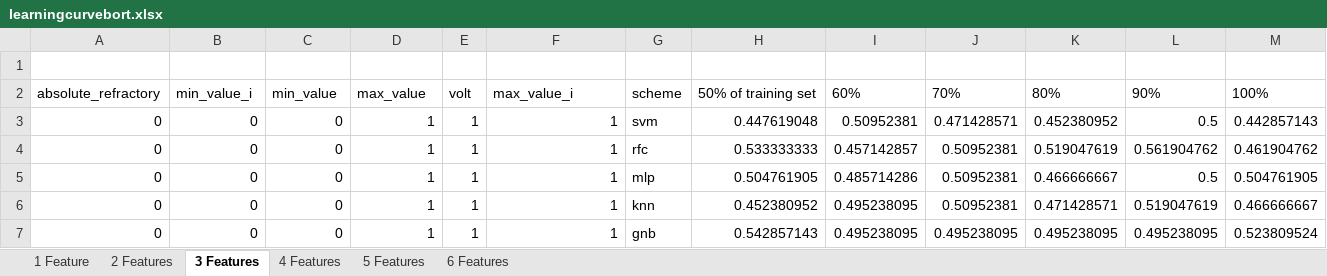
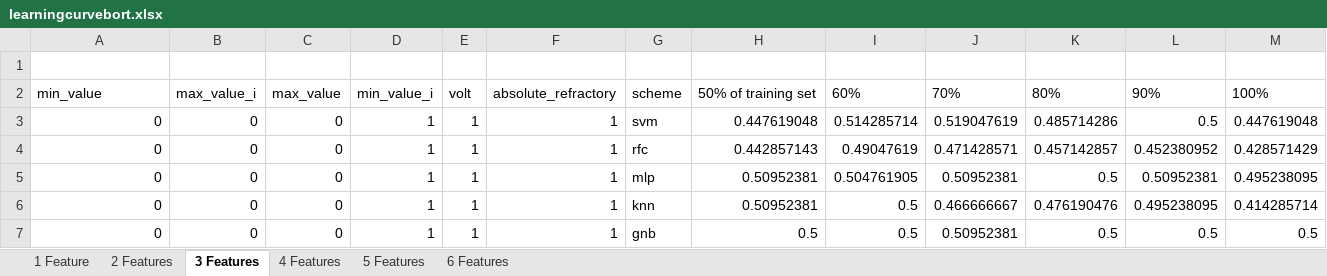
Before and after one commit to HLR/Demyelination-Disease-Detection, an Excel workbook: learningcurvebort.xlsx, sheet 3 Features, drawn as a sheet; only a part is shown; values as stored, in another font and other column widths than the file's, no borders; the diff covers the shown part only; the diff names each change by its address in the sheet, - before the commit and + after, or states it on an @@ line.

```diff
--- a/learningcurvebort.xlsx (sheet 3 Features)
+++ b/learningcurvebort.xlsx (sheet 3 Features)
-A2: absolute_refractory
+A2: min_value
-B2: min_value_i
+B2: max_value_i
-C2: min_value
+C2: max_value
-D2: max_value
+D2: min_value_i
-F2: max_value_i
+F2: absolute_refractory
-I3: 0.50952381
+I3: 0.514285714
-J3: 0.471428571
+J3: 0.519047619
-K3: 0.452380952
+K3: 0.485714286
-M3: 0.442857143
+M3: 0.447619048
-H4: 0.533333333
+H4: 0.442857143
-I4: 0.457142857
+I4: 0.49047619
-J4: 0.50952381
+J4: 0.471428571
-K4: 0.519047619
+K4: 0.457142857
-L4: 0.561904762
+L4: 0.452380952
-M4: 0.461904762
+M4: 0.428571429
-H5: 0.504761905
+H5: 0.50952381
-I5: 0.485714286
+I5: 0.504761905
-K5: 0.466666667
+K5: 0.5
-L5: 0.5
+L5: 0.50952381
-M5: 0.504761905
+M5: 0.495238095
-H6: 0.452380952
+H6: 0.50952381
-I6:I7: 0.495238095
+I6:I7: 0.5
-J6: 0.50952381
+J6: 0.466666667
-K6: 0.471428571
+K6: 0.476190476
-L6: 0.519047619
+L6: 0.495238095
-M6: 0.466666667
+M6: 0.414285714
-H7: 0.542857143
+H7: 0.5
-J7: 0.495238095
+J7: 0.50952381
-K7: 0.495238095
+K7: 0.5
-L7: 0.495238095
+L7: 0.5
-M7: 0.523809524
+M7: 0.5
```
Also changed, not shown: 475 edited cells elsewhere in this sheet, sheet 2 Features, sheet 4 Features, sheet 5 Features, sheet 1 Feature, sheet 6 Features, 25 other files.
